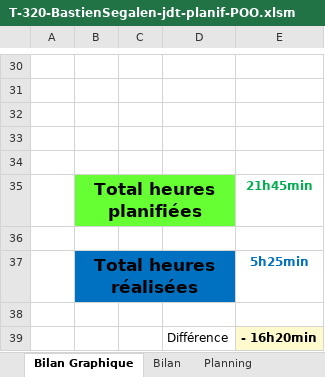
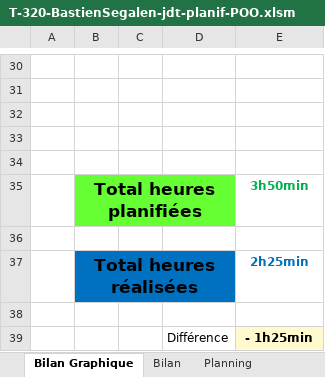
Before and after one commit to po77qxd/bastien-shoot-me-up, an Excel workbook: T-320-BastienSegalen-jdt-planif-POO.xlsm, sheet Bilan Graphique, drawn as a sheet; only a part is shown, gaps mark what is left out; values as stored, in another font and other column widths than the file's, no borders; charts and pictures not drawn; 1 other sheet too large or unreadable and not compared; the diff names each change by its address in the sheet, - before the commit and + after, or states it on an @@ line.

```diff
--- a/T-320-BastienSegalen-jdt-planif-POO.xlsm (sheet Bilan Graphique)
+++ b/T-320-BastienSegalen-jdt-planif-POO.xlsm (sheet Bilan Graphique)
-E35: 21h45min
+E35: 3h50min
-E37: 5h25min
+E37: 2h25min
-E39: - 16h20min
+E39: - 1h25min
```
Also changed, not shown: sheet Journal, sheet Planning, formulas that keep their value, charts or pictures, 19 other files.
